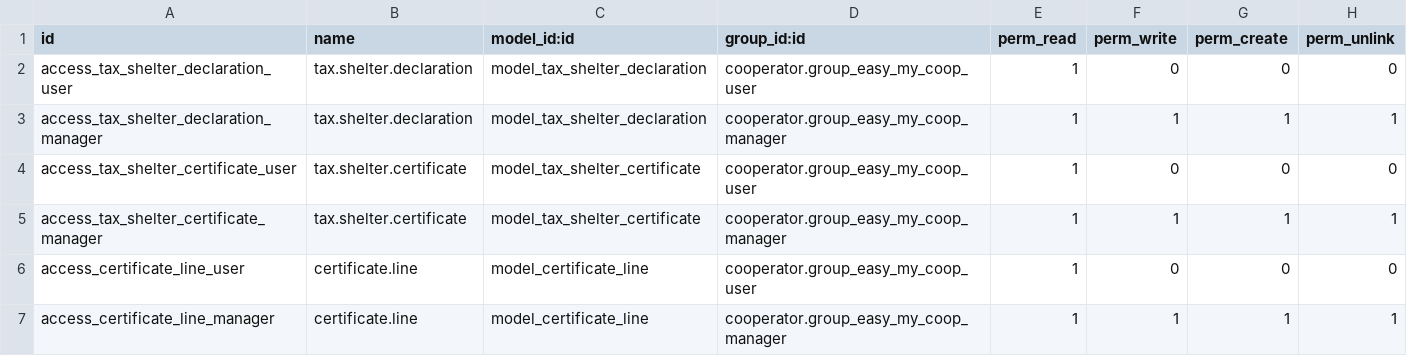
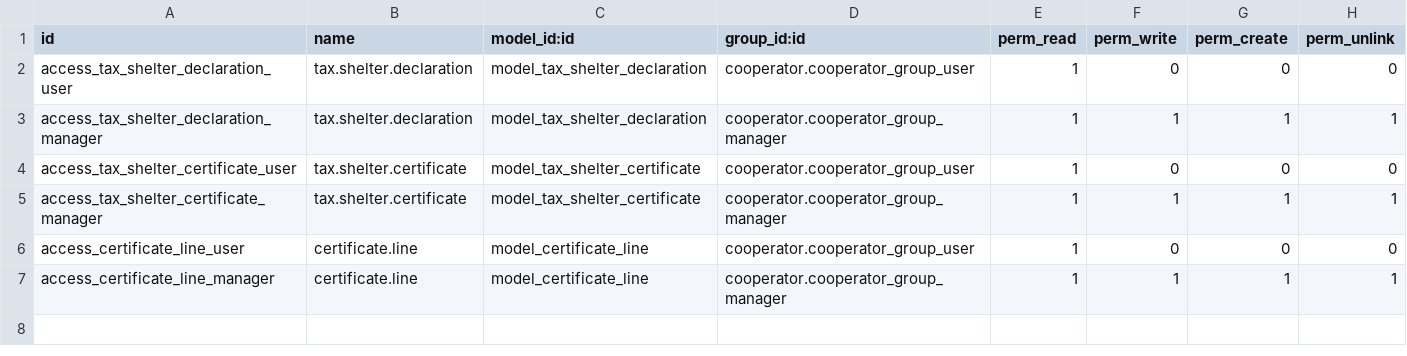
Before and after one commit to OCA/l10n-belgium, a CSV file: l10n_be_cooperator/security/ir.model.access.csv, drawn as a sheet.

Commit message:
[REF] cooperator : rename group xml ids

```diff
--- a/l10n_be_cooperator/security/ir.model.access.csv
+++ b/l10n_be_cooperator/security/ir.model.access.csv
@@ -1,7 +1,7 @@
 id,name,model_id:id,group_id:id,perm_read,perm_write,perm_create,perm_unlink
-access_tax_shelter_declaration_user,tax.shelter.declaration,model_tax_shelter_declaration,cooperator.group_easy_my_coop_user,1,0,0,0
-access_tax_shelter_declaration_manager,tax.shelter.declaration,model_tax_shelter_declaration,cooperator.group_easy_my_coop_manager,1,1,1,1
-access_tax_shelter_certificate_user,tax.shelter.certificate,model_tax_shelter_certificate,cooperator.group_easy_my_coop_user,1,0,0,0
-access_tax_shelter_certificate_manager,tax.shelter.certificate,model_tax_shelter_certificate,cooperator.group_easy_my_coop_manager,1,1,1,1
-access_certificate_line_user,certificate.line,model_certificate_line,cooperator.group_easy_my_coop_user,1,0,0,0
-access_certificate_line_manager,certificate.line,model_certificate_line,cooperator.group_easy_my_coop_manager,1,1,1,1
+access_tax_shelter_declaration_user,tax.shelter.declaration,model_tax_shelter_declaration,cooperator.cooperator_group_user,1,0,0,0
+access_tax_shelter_declaration_manager,tax.shelter.declaration,model_tax_shelter_declaration,cooperator.cooperator_group_manager,1,1,1,1
+access_tax_shelter_certificate_user,tax.shelter.certificate,model_tax_shelter_certificate,cooperator.cooperator_group_user,1,0,0,0
+access_tax_shelter_certificate_manager,tax.shelter.certificate,model_tax_shelter_certificate,cooperator.cooperator_group_manager,1,1,1,1
+access_certificate_line_user,certificate.line,model_certificate_line,cooperator.cooperator_group_user,1,0,0,0
+access_certificate_line_manager,certificate.line,model_certificate_line,cooperator.cooperator_group_manager,1,1,1,1
```
Also changed, not shown: 1 other file.
